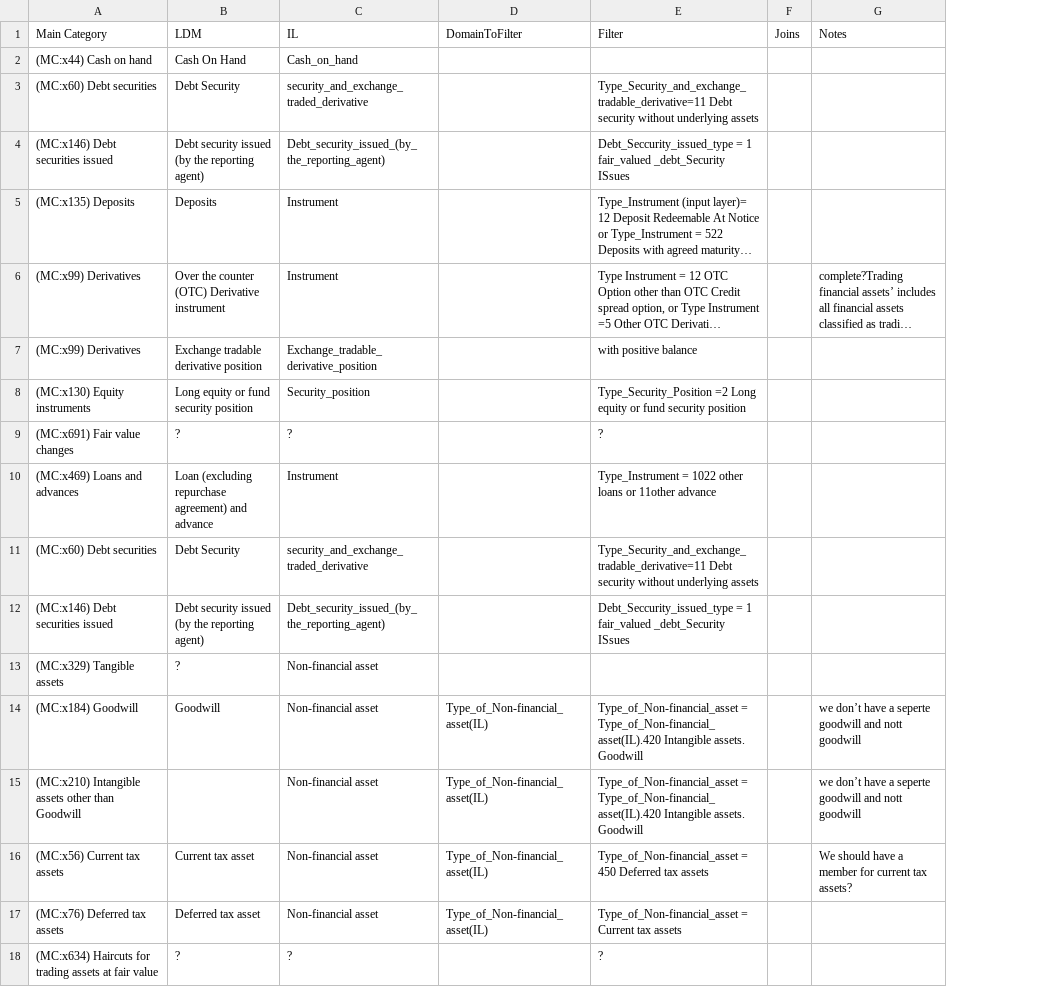
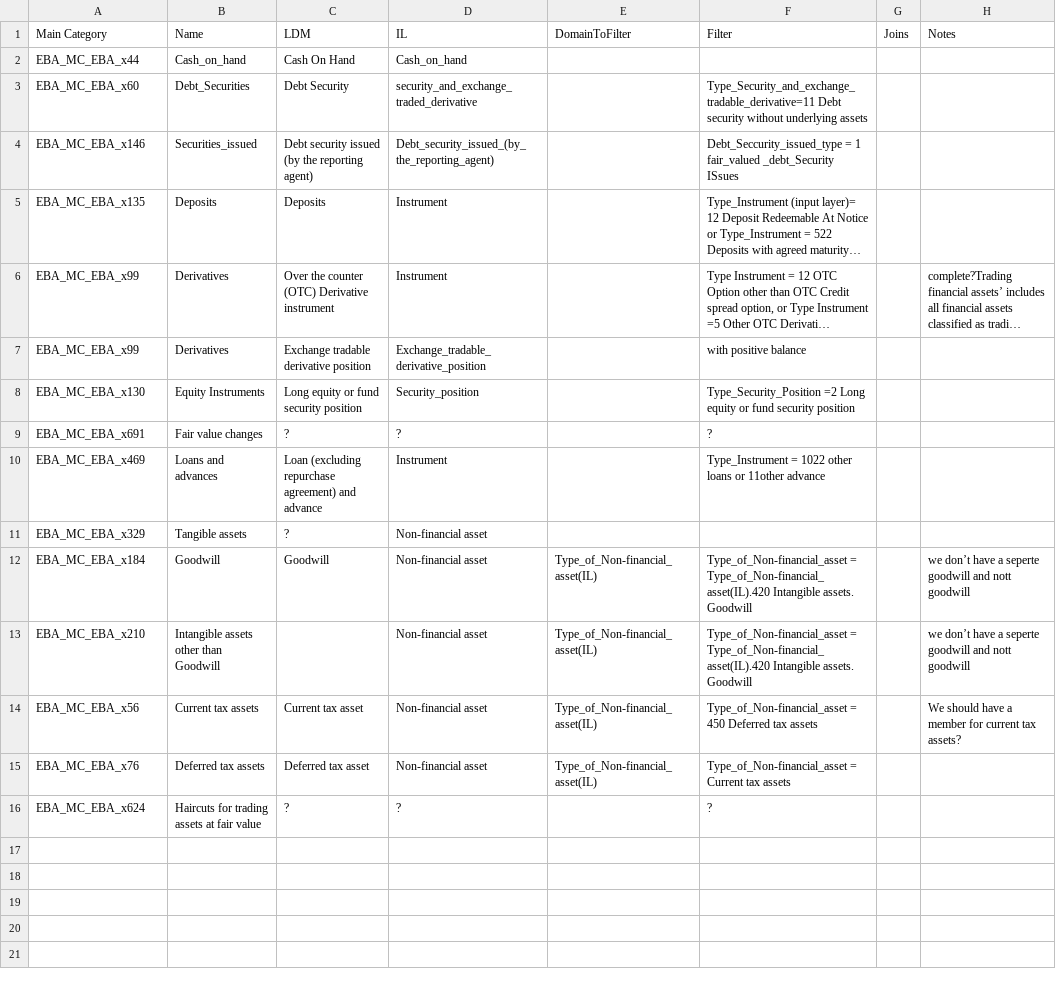
Before and after one commit to eclipse-efbt/efbt, a CSV file: ecore4reg/python/resourcesfinrep28/main_catagory_to_input_layer_analysis.csv, drawn as a sheet; long unchanged cells end in …; removed rows and columns are numbered as before the commit, all else as after; the diff names each change by its address in the sheet, - before the commit and + after, or states it on an @@ line.

Commit message:
Autogenerate generation transformations as CSV #1130
https://github.com/eclipse/efbt/issues/1130

```diff
--- a/ecore4reg/python/resourcesfinrep28/main_catagory_to_input_layer_analysis.csv
+++ b/ecore4reg/python/resourcesfinrep28/main_catagory_to_input_layer_analysis.csv
+column B (Name), rows 2-16: Cash_on_hand | Debt_Securities | Securities_issued | Deposits | Derivatives | Derivatives | Equity Instruments | Fair value changes | Loans and advances | Tangible assets | Goodwill | Intangible assets other than Goodwill | Current tax assets | Deferred tax assets | Haircuts for trading assets at fair value
-A2 (Main Category): (MC:x44) Cash on hand
+A2 (Main Category): EBA_MC_EBA_x44
-A3 (Main Category): (MC:x60) Debt securities
+A3 (Main Category): EBA_MC_EBA_x60
-A4 (Main Category): (MC:x146) Debt securities issued
+A4 (Main Category): EBA_MC_EBA_x146
-A5 (Main Category): (MC:x135) Deposits
+A5 (Main Category): EBA_MC_EBA_x135
-A6:A7 (Main Category): (MC:x99) Derivatives
+A6:A7 (Main Category): EBA_MC_EBA_x99
-A8 (Main Category): (MC:x130) Equity instruments
+A8 (Main Category): EBA_MC_EBA_x130
-A9 (Main Category): (MC:x691) Fair value changes
+A9 (Main Category): EBA_MC_EBA_x691
-A10 (Main Category): (MC:x469) Loans and advances
+A10 (Main Category): EBA_MC_EBA_x469
-row 11: (MC:x60) Debt securities | Debt Security | security_and_exchange_traded_derivative |  | Type_Security_and_exchange_tradable_derivative=11 Debt security without underlying assets
-row 12: (MC:x146) Debt securities issued | Debt security issued (by the reporting agent) | Debt_security_issued_(by_the_reporting_agent) |  | Debt_Seccurity_issued_type = 1 fair_valued _debt_Security ISsues
-A11 (Main Category): (MC:x329) Tangible assets
+A11 (Main Category): EBA_MC_EBA_x329
-A12 (Main Category): (MC:x184) Goodwill
+A12 (Main Category): EBA_MC_EBA_x184
-A13 (Main Category): (MC:x210) Intangible assets other than Goodwill
+A13 (Main Category): EBA_MC_EBA_x210
-A14 (Main Category): (MC:x56) Current tax assets
+A14 (Main Category): EBA_MC_EBA_x56
-A15 (Main Category): (MC:x76) Deferred tax assets
+A15 (Main Category): EBA_MC_EBA_x76
-A16 (Main Category): (MC:x634) Haircuts for trading assets at fair value
+A16 (Main Category): EBA_MC_EBA_x624
```
Also changed, not shown: 10 other files.
